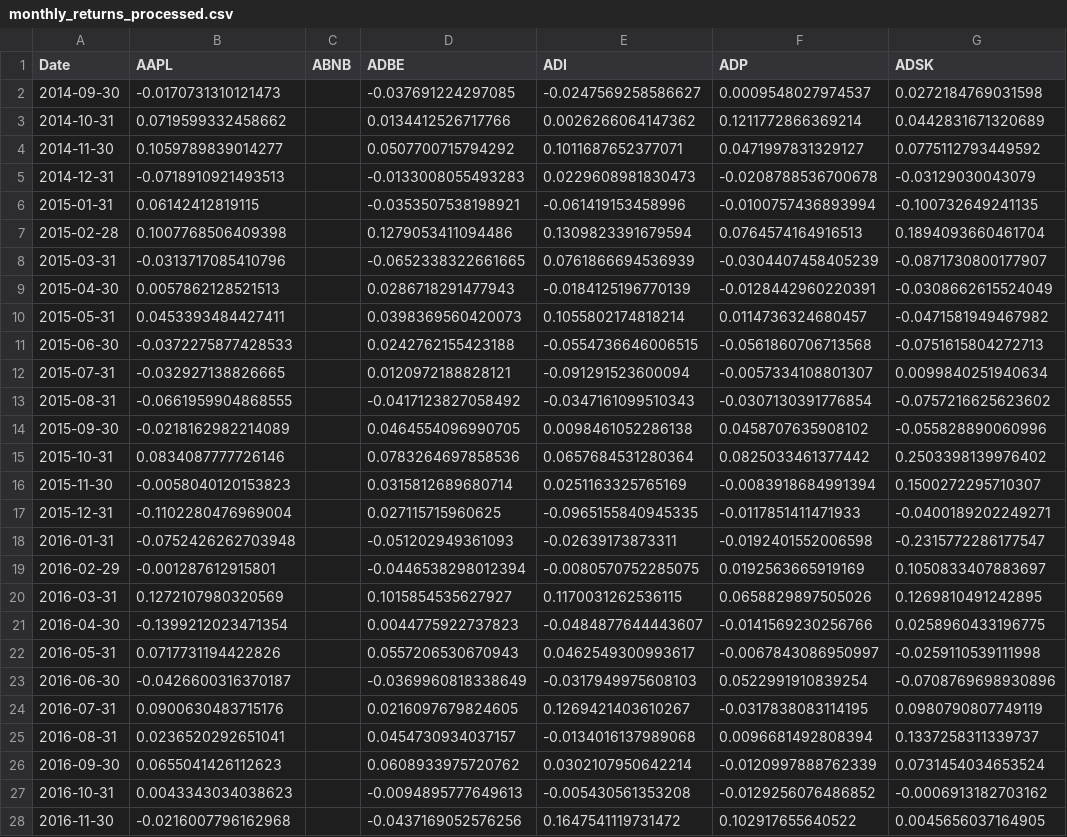
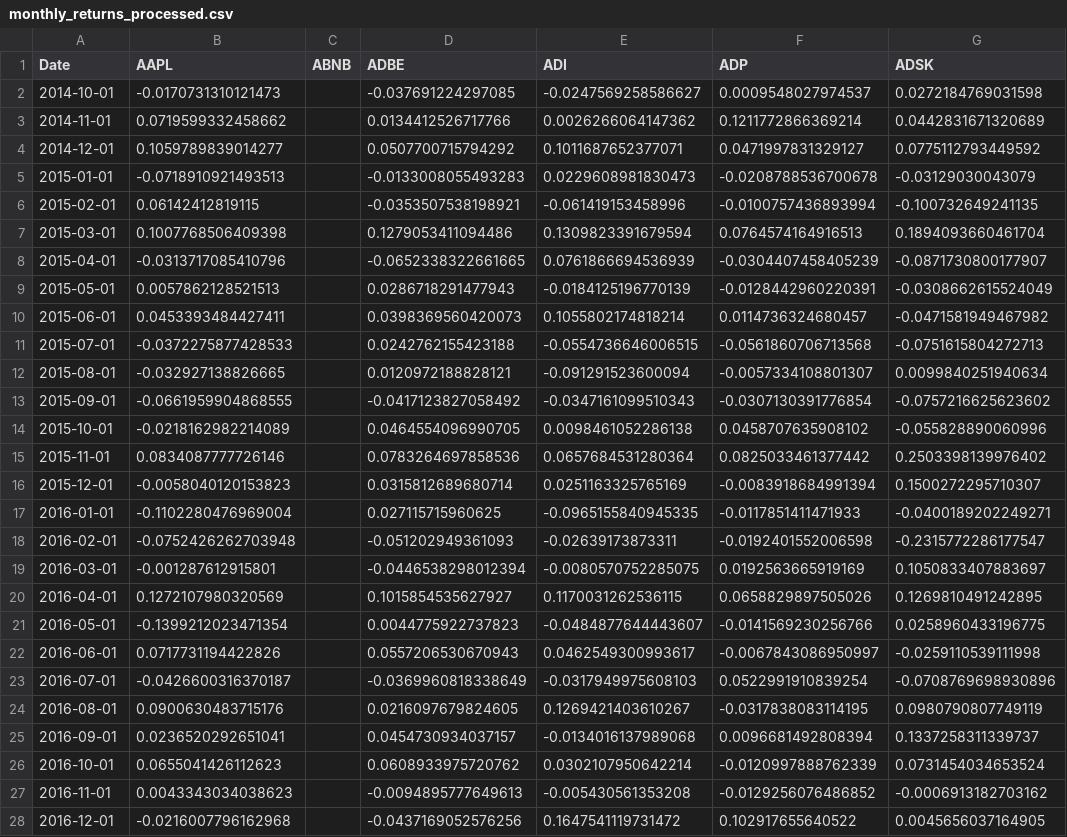
Before and after one commit to zivmi/esg-returns, a CSV file: data/processed/monthly_returns_processed.csv, drawn as a sheet; only a part is shown; the diff covers the shown part only; the diff names each change by its address in the sheet, - before the commit and + after, or states it on an @@ line.

Commit message:
Align date index (1st of mo), update data and model

```diff
--- a/data/processed/monthly_returns_processed.csv
+++ b/data/processed/monthly_returns_processed.csv
-A2 (Date): 2014-09-30
+A2 (Date): 2014-10-01
-A3 (Date): 2014-10-31
+A3 (Date): 2014-11-01
-A4 (Date): 2014-11-30
+A4 (Date): 2014-12-01
-A5 (Date): 2014-12-31
+A5 (Date): 2015-01-01
-A6 (Date): 2015-01-31
+A6 (Date): 2015-02-01
-A7 (Date): 2015-02-28
+A7 (Date): 2015-03-01
-A8 (Date): 2015-03-31
+A8 (Date): 2015-04-01
-A9 (Date): 2015-04-30
+A9 (Date): 2015-05-01
-A10 (Date): 2015-05-31
+A10 (Date): 2015-06-01
-A11 (Date): 2015-06-30
+A11 (Date): 2015-07-01
-A12 (Date): 2015-07-31
+A12 (Date): 2015-08-01
-A13 (Date): 2015-08-31
+A13 (Date): 2015-09-01
-A14 (Date): 2015-09-30
+A14 (Date): 2015-10-01
-A15 (Date): 2015-10-31
+A15 (Date): 2015-11-01
-A16 (Date): 2015-11-30
+A16 (Date): 2015-12-01
-A17 (Date): 2015-12-31
+A17 (Date): 2016-01-01
-A18 (Date): 2016-01-31
+A18 (Date): 2016-02-01
-A19 (Date): 2016-02-29
+A19 (Date): 2016-03-01
-A20 (Date): 2016-03-31
+A20 (Date): 2016-04-01
-A21 (Date): 2016-04-30
+A21 (Date): 2016-05-01
-A22 (Date): 2016-05-31
+A22 (Date): 2016-06-01
-A23 (Date): 2016-06-30
+A23 (Date): 2016-07-01
-A24 (Date): 2016-07-31
+A24 (Date): 2016-08-01
-A25 (Date): 2016-08-31
+A25 (Date): 2016-09-01
-A26 (Date): 2016-09-30
+A26 (Date): 2016-10-01
-A27 (Date): 2016-10-31
+A27 (Date): 2016-11-01
-A28 (Date): 2016-11-30
+A28 (Date): 2016-12-01
```
Also changed, not shown: 68 edited cells elsewhere in this file, 5 other files.
